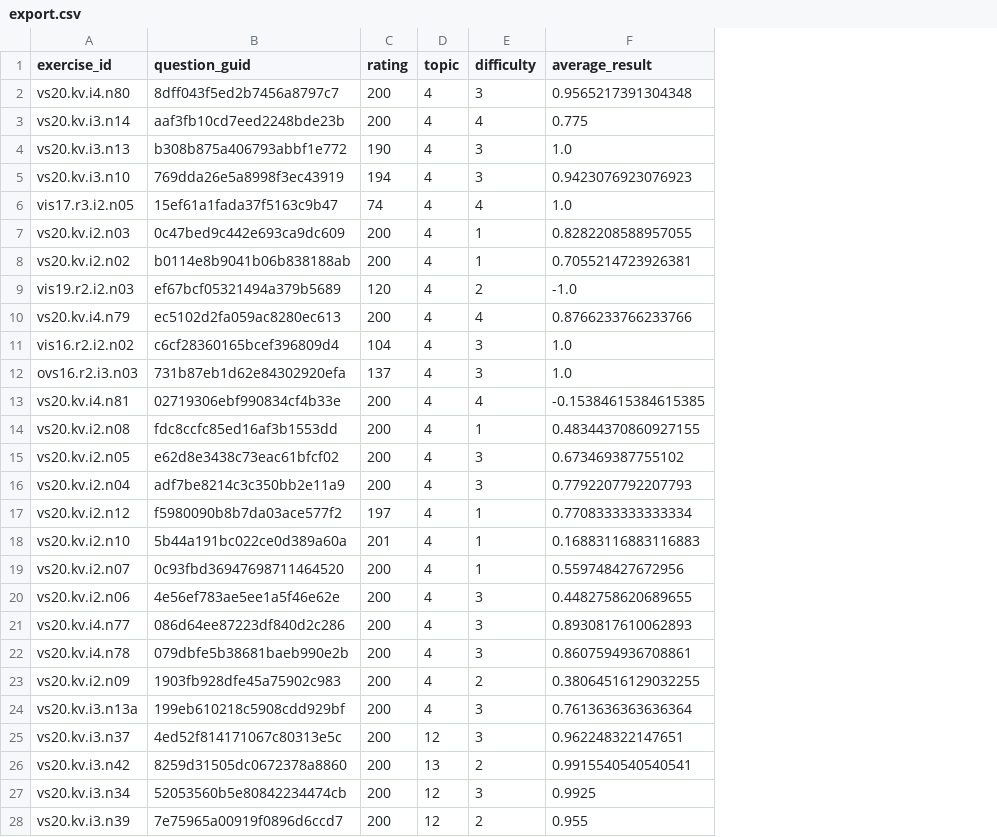
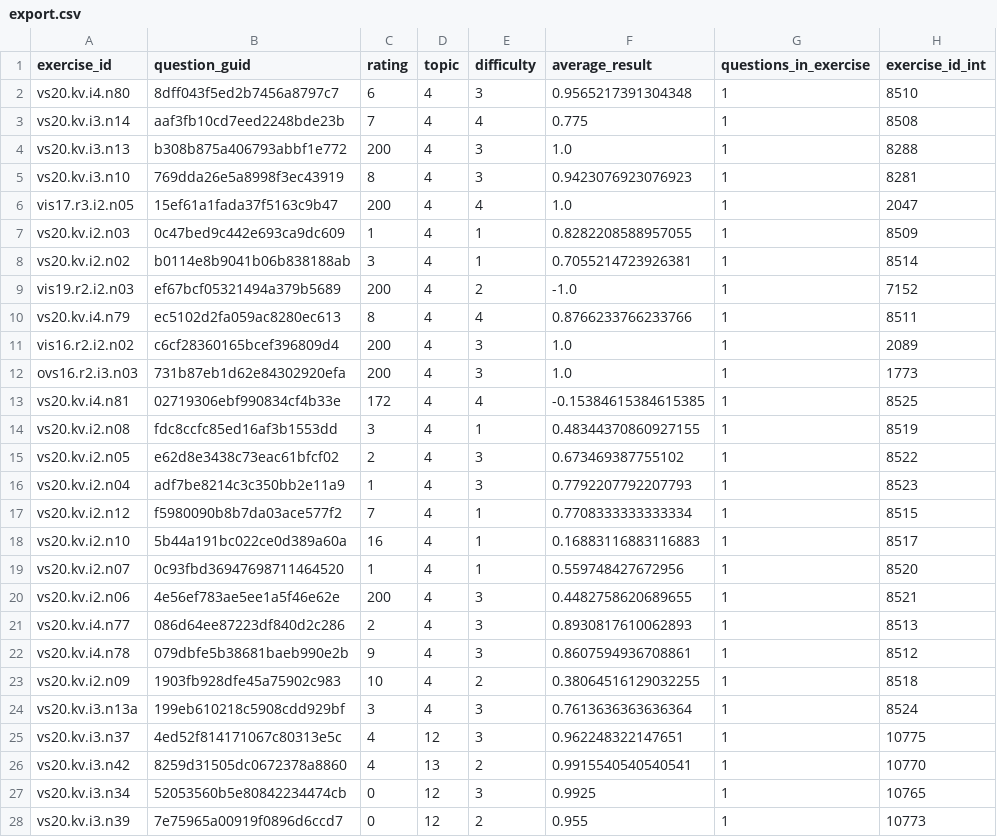
Before and after one commit to zigapk/vis-2020-project, a CSV file: data/export.csv, drawn as a sheet; only a part is shown; the diff covers the shown part only; the diff names each change by its address in the sheet, - before the commit and + after, or states it on an @@ line.

```diff
--- a/data/export.csv
+++ b/data/export.csv
+column G (questions_in_exercise), rows 2-28: all 1
+column H (exercise_id_int), rows 2-28: 8510 | 8508 | 8288 | 8281 | 2047 | 8509 | 8514 | 7152 | 8511 | 2089 | 1773 | 8525 | 8519 | 8522 | 8523 | 8515 | 8517 | 8520 | 8521 | 8513 | 8512 | 8518 | 8524 | 10775 | 10770 | 10765 | 10773
-C2 (rating): 200
+C2 (rating): 6
-C3 (rating): 200
+C3 (rating): 7
-C4 (rating): 190
+C4 (rating): 200
-C5 (rating): 194
+C5 (rating): 8
-C6 (rating): 74
+C6 (rating): 200
-C7 (rating): 200
+C7 (rating): 1
-C8 (rating): 200
+C8 (rating): 3
-C9 (rating): 120
+C9 (rating): 200
-C10 (rating): 200
+C10 (rating): 8
-C11 (rating): 104
+C11 (rating): 200
-C12 (rating): 137
+C12 (rating): 200
-C13 (rating): 200
+C13 (rating): 172
-C14 (rating): 200
+C14 (rating): 3
-C15 (rating): 200
+C15 (rating): 2
-C16 (rating): 200
+C16 (rating): 1
-C17 (rating): 197
+C17 (rating): 7
-C18 (rating): 201
+C18 (rating): 16
-C19 (rating): 200
+C19 (rating): 1
-C21 (rating): 200
+C21 (rating): 2
-C22 (rating): 200
+C22 (rating): 9
-C23 (rating): 200
+C23 (rating): 10
-C24 (rating): 200
+C24 (rating): 3
-C25:C26 (rating): 200
+C25:C26 (rating): 4
-C27:C28 (rating): 200
+C27:C28 (rating): 0
```
Also changed, not shown: 130 edited cells elsewhere in this file, 3 other files.
